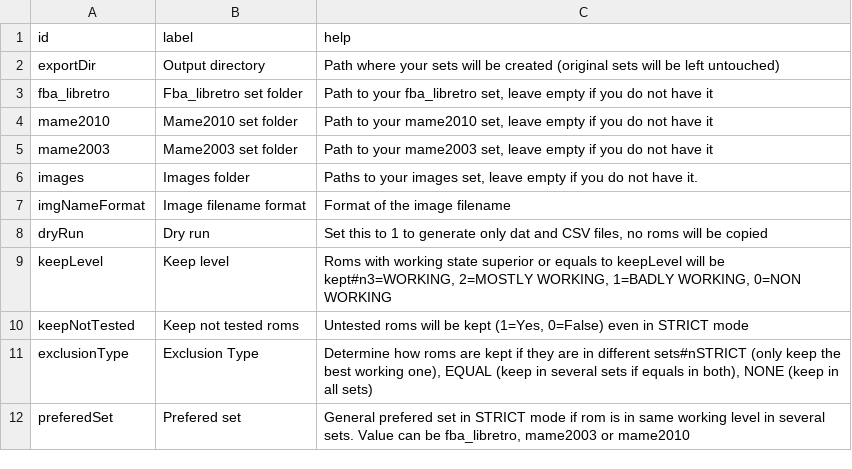
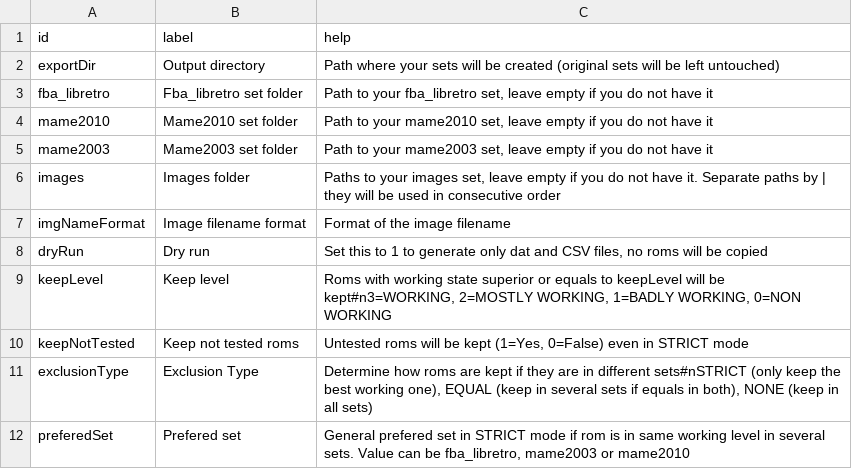
Before and after one commit to Voljega/scripts4recalbox, a CSV file: BestArcade/GUI/gui-en.csv, drawn as a sheet; only a part is shown.

```diff
--- a/BestArcade/GUI/gui-en.csv
+++ b/BestArcade/GUI/gui-en.csv
@@ -5,3 +5,3 @@ mame2010;Mame2010 set folder;Path to your mame2010 set, leave empty if you do no
 mame2003;Mame2003 set folder;Path to your mame2003 set, leave empty if you do not have it
-images;Images folder;Paths to your images set, leave empty if you do not have it.
+images;Images folder;Paths to your images set, leave empty if you do not have it. Separate paths by | they will be used in consecutive order
 imgNameFormat;Image filename format;Format of the image filename
```
Also changed, not shown: 9 other files.
